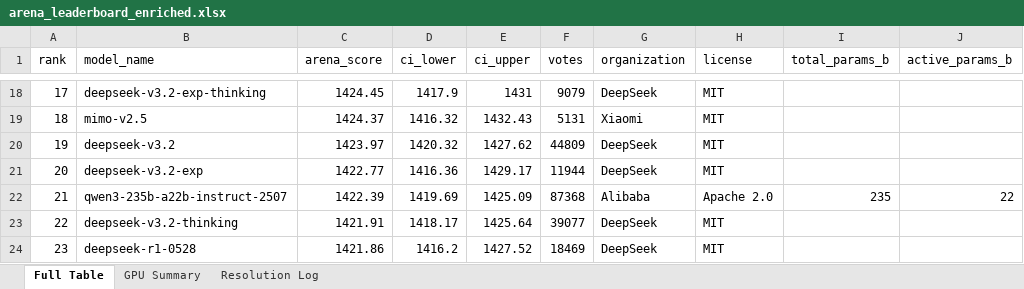
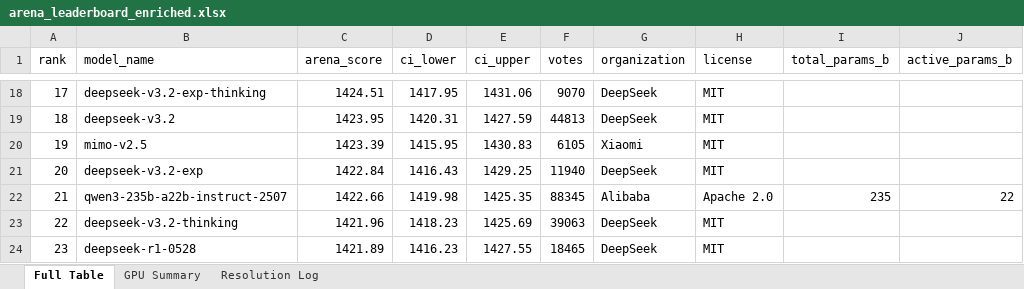
Before and after one commit to kmvaidya/llm-arena-vram-calc, an Excel workbook: arena_enrichment/output/arena_leaderboard_enriched.xlsx, sheet Full Table, drawn as a sheet; only a part is shown, gaps mark what is left out; values as stored, in another font and other column widths than the file's, no cell formats; the diff covers the shown part only; the diff names each change by its address in the sheet, - before the commit and + after, or states it on an @@ line.

```diff
--- a/arena_enrichment/output/arena_leaderboard_enriched.xlsx (sheet Full Table)
+++ b/arena_enrichment/output/arena_leaderboard_enriched.xlsx (sheet Full Table)
-C18 (arena_score): 1424.45
+C18 (arena_score): 1424.51
-D18 (ci_lower): 1417.9
+D18 (ci_lower): 1417.95
-E18 (ci_upper): 1431
+E18 (ci_upper): 1431.06
-F18 (votes): 9079
+F18 (votes): 9070
-B19 (model_name): mimo-v2.5
+B19 (model_name): deepseek-v3.2
-C19 (arena_score): 1424.37
+C19 (arena_score): 1423.95
-D19 (ci_lower): 1416.32
+D19 (ci_lower): 1420.31
-E19 (ci_upper): 1432.43
+E19 (ci_upper): 1427.59
-F19 (votes): 5131
+F19 (votes): 44813
-G19 (organization): Xiaomi
+G19 (organization): DeepSeek
-B20 (model_name): deepseek-v3.2
+B20 (model_name): mimo-v2.5
-C20 (arena_score): 1423.97
+C20 (arena_score): 1423.39
-D20 (ci_lower): 1420.32
+D20 (ci_lower): 1415.95
-E20 (ci_upper): 1427.62
+E20 (ci_upper): 1430.83
-F20 (votes): 44809
+F20 (votes): 6105
-G20 (organization): DeepSeek
+G20 (organization): Xiaomi
-C21 (arena_score): 1422.77
+C21 (arena_score): 1422.84
-D21 (ci_lower): 1416.36
+D21 (ci_lower): 1416.43
-E21 (ci_upper): 1429.17
+E21 (ci_upper): 1429.25
-F21 (votes): 11944
+F21 (votes): 11940
-C22 (arena_score): 1422.39
+C22 (arena_score): 1422.66
-D22 (ci_lower): 1419.69
+D22 (ci_lower): 1419.98
-E22 (ci_upper): 1425.09
+E22 (ci_upper): 1425.35
-F22 (votes): 87368
+F22 (votes): 88345
-C23 (arena_score): 1421.91
+C23 (arena_score): 1421.96
-D23 (ci_lower): 1418.17
+D23 (ci_lower): 1418.23
-E23 (ci_upper): 1425.64
+E23 (ci_upper): 1425.69
-F23 (votes): 39077
+F23 (votes): 39063
-C24 (arena_score): 1421.86
+C24 (arena_score): 1421.89
-D24 (ci_lower): 1416.2
+D24 (ci_lower): 1416.23
-E24 (ci_upper): 1427.52
+E24 (ci_upper): 1427.55
-F24 (votes): 18469
+F24 (votes): 18465
```
Also changed, not shown: 868 edited cells elsewhere in this sheet, sheet Resolution Log, cell formats, 2 other files.
